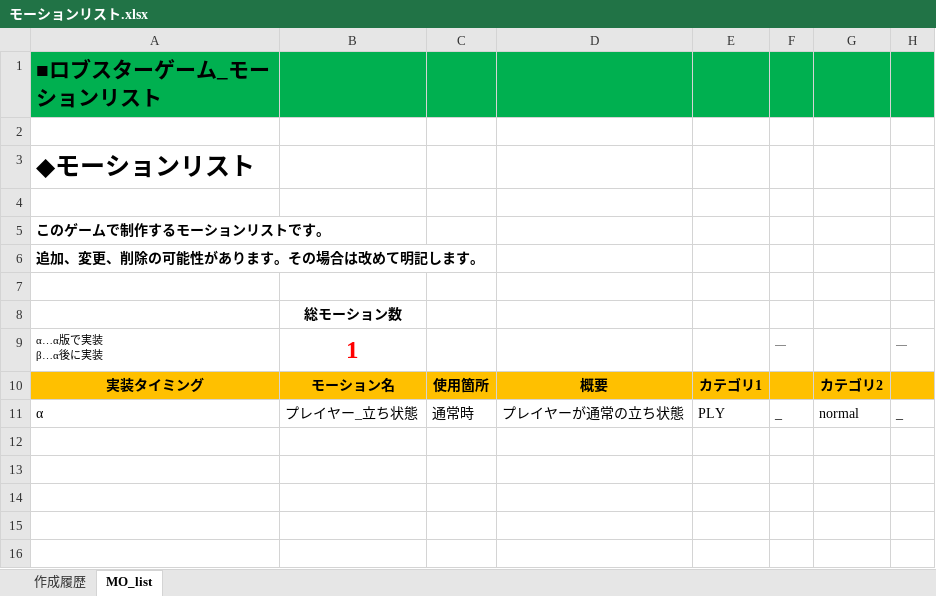
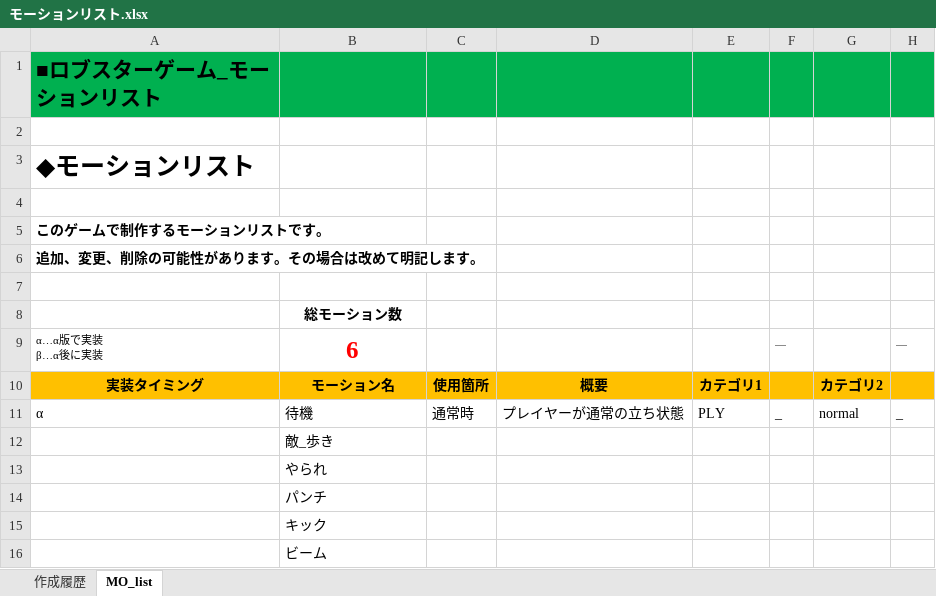
Before and after one commit to iwakuralobster/games, an Excel workbook: PL/モーションリスト.xlsx, sheet MO_list, drawn as a sheet; only a part is shown; values as stored, in another font and other column widths than the file's, no borders; conditional formats not drawn; rows hold the shown columns only; the diff names each change by its address in the sheet, - before the commit and + after, or states it on an @@ line.

Commit message:
眞鍋＿サウンドリスト洗い出し（未完成） モーションリスト（来週から見積もり）

```diff
--- a/PL/モーションリスト.xlsx (sheet MO_list)
+++ b/PL/モーションリスト.xlsx (sheet MO_list)
-B9: 1
+B9: 6
-B11: プレイヤー_立ち状態
+B11: 待機
+row 12:  | 敵_歩き
+row 13:  | やられ
+row 14:  | パンチ
+row 15:  | キック
+row 16:  | ビーム
```
Also changed, not shown: PL/サウンドリスト.xlsx.
